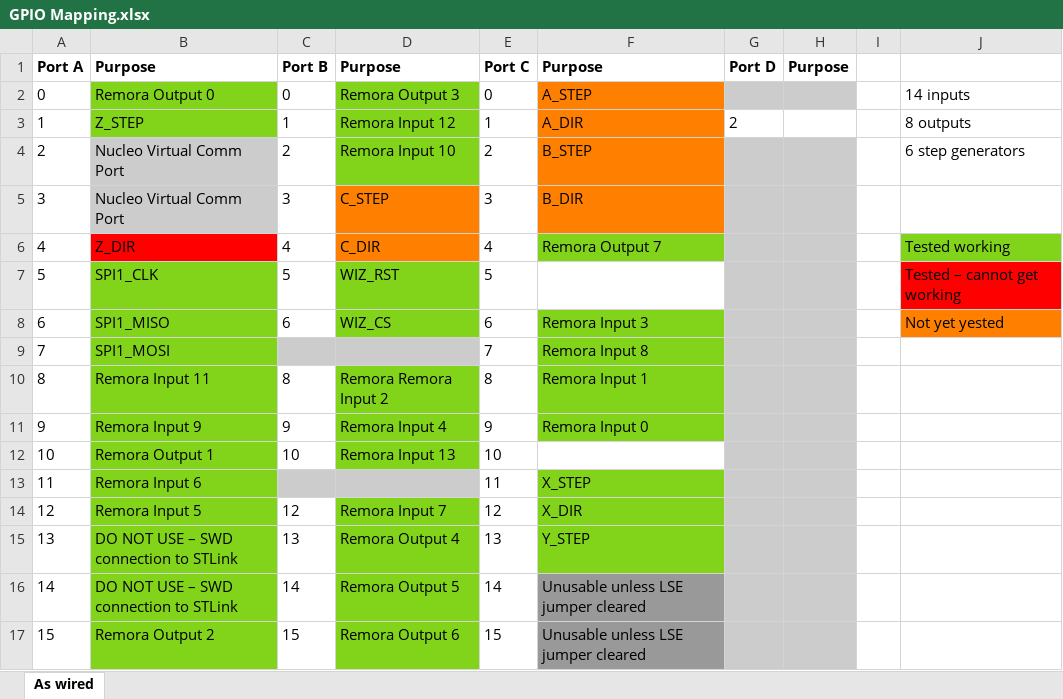
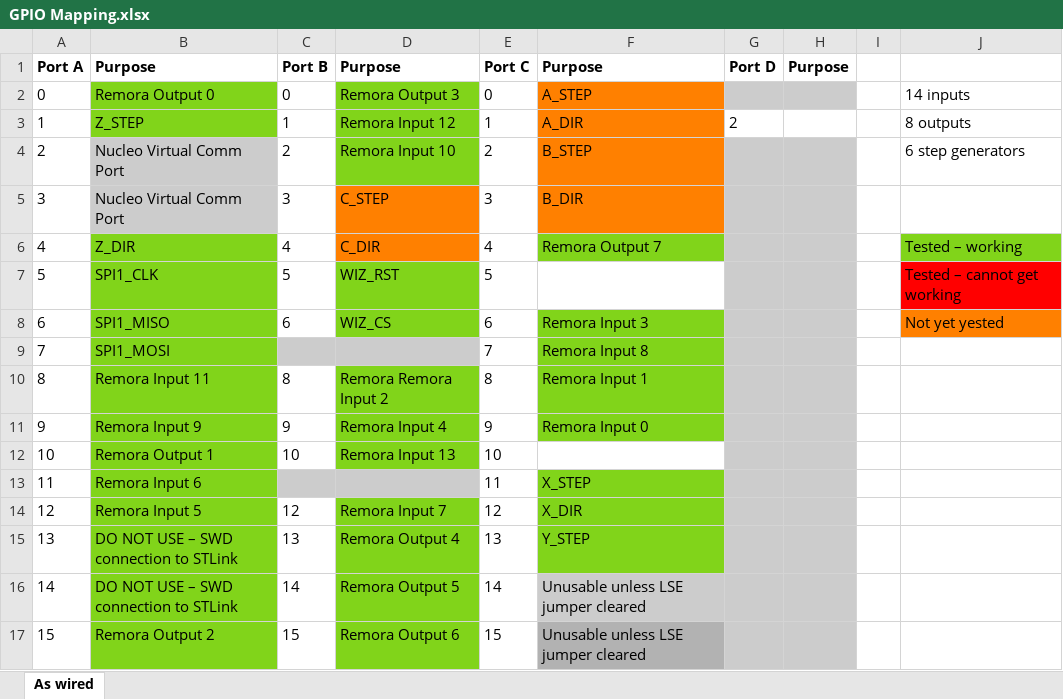
Before and after one commit to ben-jacobson/RemoraNucleoHatPCB, an Excel workbook: GPIO Mapping.xlsx, sheet As wired, drawn as a sheet; values as stored, in another font and other column widths than the file's, no borders; the diff names each change by its address in the sheet, - before the commit and + after, or states it on an @@ line.

Commit message:
Bug no longer reproducible with ZDir. excel mapping is now reflective of what works in software

```diff
--- a/GPIO Mapping.xlsx (sheet As wired)
+++ b/GPIO Mapping.xlsx (sheet As wired)
-B6 fill: #FF0000
+B6 fill: #81D41A
-J6: Tested working
+J6: Tested – working
-F16 fill: #999999
+F16 fill: #CCCCCC
-F17 fill: #999999
+F17 fill: #B2B2B2
```
